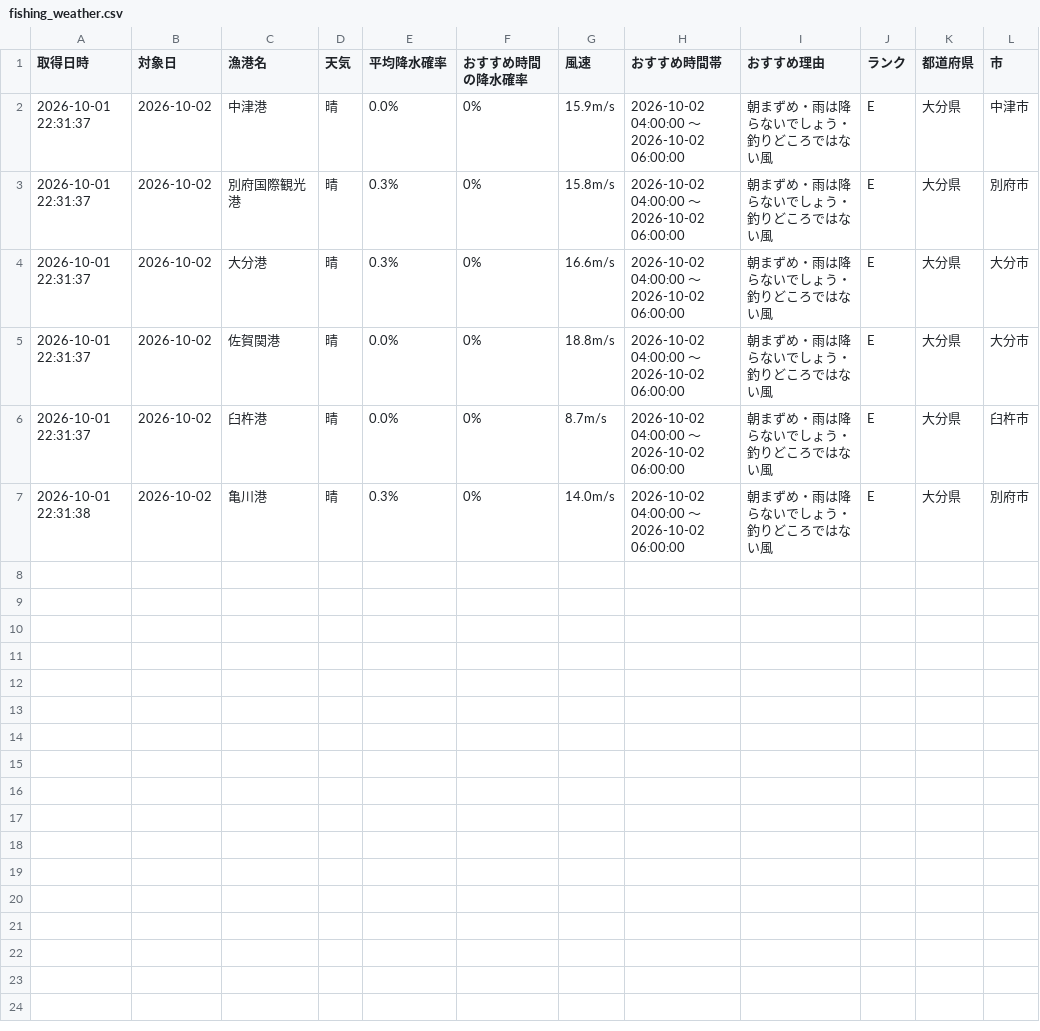
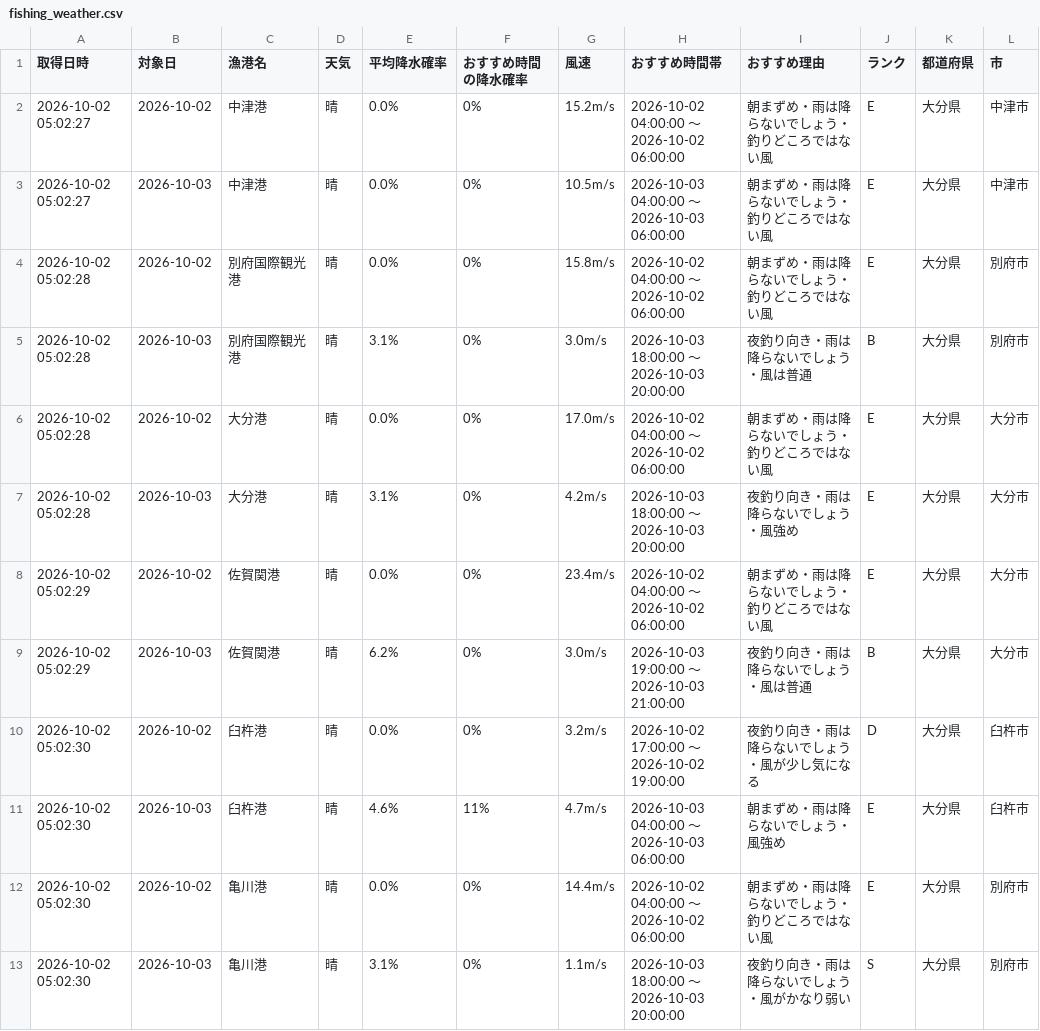
Before and after one commit to Naoya-ya-man/oita-fishing-dashboard, a CSV file: fishing_weather.csv, drawn as a sheet.

```diff
--- a/fishing_weather.csv
+++ b/fishing_weather.csv
@@ -1,7 +1,13 @@
 取得日時,対象日,漁港名,天気,平均降水確率,おすすめ時間の降水確率,風速,おすすめ時間帯,おすすめ理由,ランク,都道府県,市
-2026-10-01 22:31:37,2026-10-02,中津港,晴,0.0%,0%,15.9m/s,2026-10-02 04:00:00 ～ 2026-10-02 06:00:00,朝まずめ・雨は降らないでしょう・釣りどころではない風,E,大分県,中津市
-2026-10-01 22:31:37,2026-10-02,別府国際観光港,晴,0.3%,0%,15.8m/s,2026-10-02 04:00:00 ～ 2026-10-02 06:00:00,朝まずめ・雨は降らないでしょう・釣りどころではない風,E,大分県,別府市
-2026-10-01 22:31:37,2026-10-02,大分港,晴,0.3%,0%,16.6m/s,2026-10-02 04:00:00 ～ 2026-10-02 06:00:00,朝まずめ・雨は降らないでしょう・釣りどころではない風,E,大分県,大分市
-2026-10-01 22:31:37,2026-10-02,佐賀関港,晴,0.0%,0%,18.8m/s,2026-10-02 04:00:00 ～ 2026-10-02 06:00:00,朝まずめ・雨は降らないでしょう・釣りどころではない風,E,大分県,大分市
-2026-10-01 22:31:37,2026-10-02,臼杵港,晴,0.0%,0%,8.7m/s,2026-10-02 04:00:00 ～ 2026-10-02 06:00:00,朝まずめ・雨は降らないでしょう・釣りどころではない風,E,大分県,臼杵市
-2026-10-01 22:31:38,2026-10-02,亀川港,晴,0.3%,0%,14.0m/s,2026-10-02 04:00:00 ～ 2026-10-02 06:00:00,朝まずめ・雨は降らないでしょう・釣りどころではない風,E,大分県,別府市
+2026-10-02 05:02:27,2026-10-02,中津港,晴,0.0%,0%,15.2m/s,2026-10-02 04:00:00 ～ 2026-10-02 06:00:00,朝まずめ・雨は降らないでしょう・釣りどころではない風,E,大分県,中津市
+2026-10-02 05:02:27,2026-10-03,中津港,晴,0.0%,0%,10.5m/s,2026-10-03 04:00:00 ～ 2026-10-03 06:00:00,朝まずめ・雨は降らないでしょう・釣りどころではない風,E,大分県,中津市
+2026-10-02 05:02:28,2026-10-02,別府国際観光港,晴,0.0%,0%,15.8m/s,2026-10-02 04:00:00 ～ 2026-10-02 06:00:00,朝まずめ・雨は降らないでしょう・釣りどころではない風,E,大分県,別府市
+2026-10-02 05:02:28,2026-10-03,別府国際観光港,晴,3.1%,0%,3.0m/s,2026-10-03 18:00:00 ～ 2026-10-03 20:00:00,夜釣り向き・雨は降らないでしょう・風は普通,B,大分県,別府市
+2026-10-02 05:02:28,2026-10-02,大分港,晴,0.0%,0%,17.0m/s,2026-10-02 04:00:00 ～ 2026-10-02 06:00:00,朝まずめ・雨は降らないでしょう・釣りどころではない風,E,大分県,大分市
+2026-10-02 05:02:28,2026-10-03,大分港,晴,3.1%,0%,4.2m/s,2026-10-03 18:00:00 ～ 2026-10-03 20:00:00,夜釣り向き・雨は降らないでしょう・風強め,E,大分県,大分市
+2026-10-02 05:02:29,2026-10-02,佐賀関港,晴,0.0%,0%,23.4m/s,2026-10-02 04:00:00 ～ 2026-10-02 06:00:00,朝まずめ・雨は降らないでしょう・釣りどころではない風,E,大分県,大分市
+2026-10-02 05:02:29,2026-10-03,佐賀関港,晴,6.2%,0%,3.0m/s,2026-10-03 19:00:00 ～ 2026-10-03 21:00:00,夜釣り向き・雨は降らないでしょう・風は普通,B,大分県,大分市
+2026-10-02 05:02:30,2026-10-02,臼杵港,晴,0.0%,0%,3.2m/s,2026-10-02 17:00:00 ～ 2026-10-02 19:00:00,夜釣り向き・雨は降らないでしょう・風が少し気になる,D,大分県,臼杵市
+2026-10-02 05:02:30,2026-10-03,臼杵港,晴,4.6%,11%,4.7m/s,2026-10-03 04:00:00 ～ 2026-10-03 06:00:00,朝まずめ・雨は降らないでしょう・風強め,E,大分県,臼杵市
+2026-10-02 05:02:30,2026-10-02,亀川港,晴,0.0%,0%,14.4m/s,2026-10-02 04:00:00 ～ 2026-10-02 06:00:00,朝まずめ・雨は降らないでしょう・釣りどころではない風,E,大分県,別府市
+2026-10-02 05:02:30,2026-10-03,亀川港,晴,3.1%,0%,1.1m/s,2026-10-03 18:00:00 ～ 2026-10-03 20:00:00,夜釣り向き・雨は降らないでしょう・風がかなり弱い,S,大分県,別府市
```
